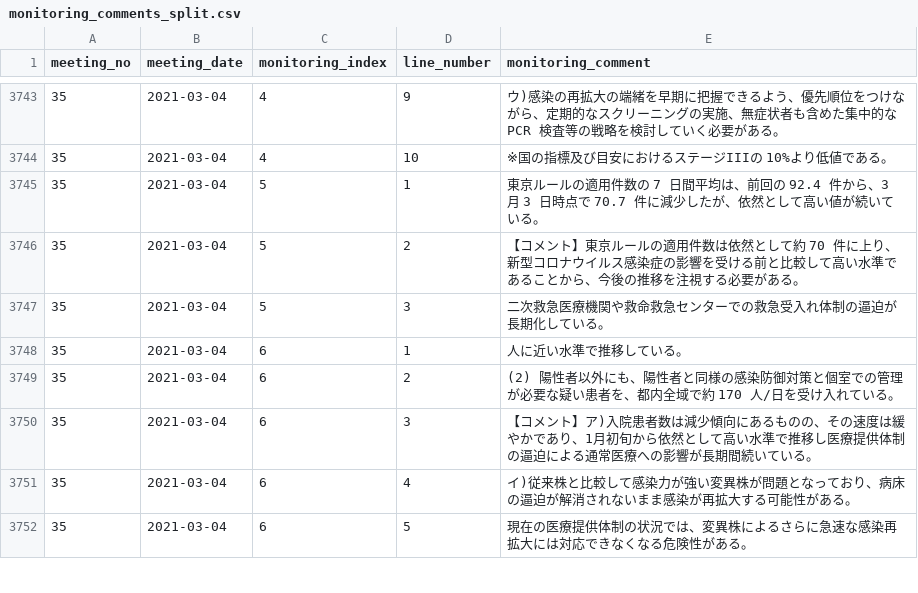
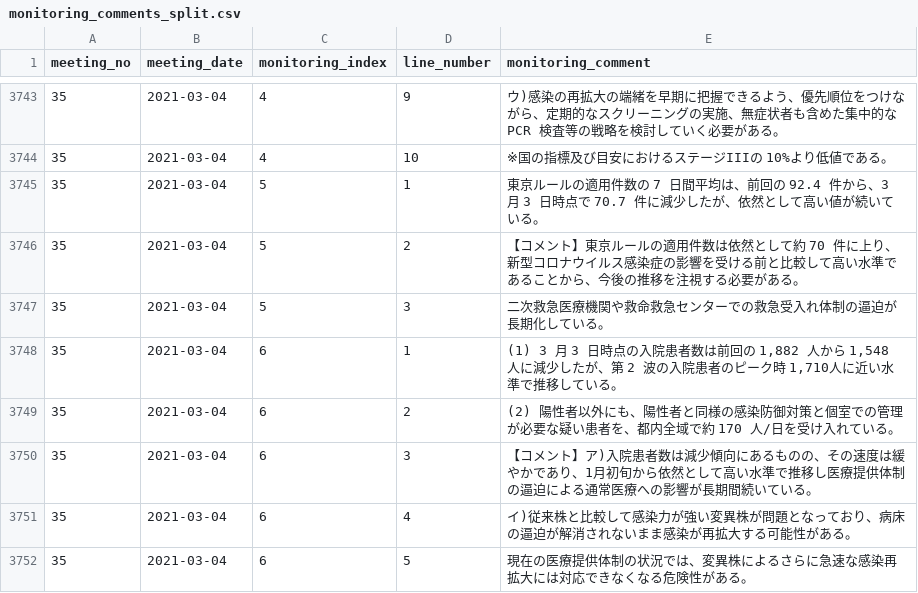
Before and after one commit to terachan0117/covid19-tokyo-monitoring, a CSV file: data/monitoring_comments_split.csv, drawn as a sheet; only a part is shown, gaps mark what is left out.

```diff
--- a/data/monitoring_comments_split.csv
+++ b/data/monitoring_comments_split.csv
@@ -3747,3 +3747,3 @@
 35,2021-03-04,5,3,二次救急医療機関や救命救急センターでの救急受入れ体制の逼迫が長期化している。
-35,2021-03-04,6,1,人に近い水準で推移している。
+35,2021-03-04,6,1,"(1) 3 月 3 日時点の入院患者数は前回の 1,882 人から 1,548 人に減少したが、第 2 波の入院患者のピーク時 1,710人に近い水準で推移している。"
 35,2021-03-04,6,2,(2) 陽性者以外にも、陽性者と同様の感染防御対策と個室での管理が必要な疑い患者を、都内全域で約 170 人/日を受け入れている。
```
Also changed, not shown: data/monitoring_comments.csv, 1 other file.
